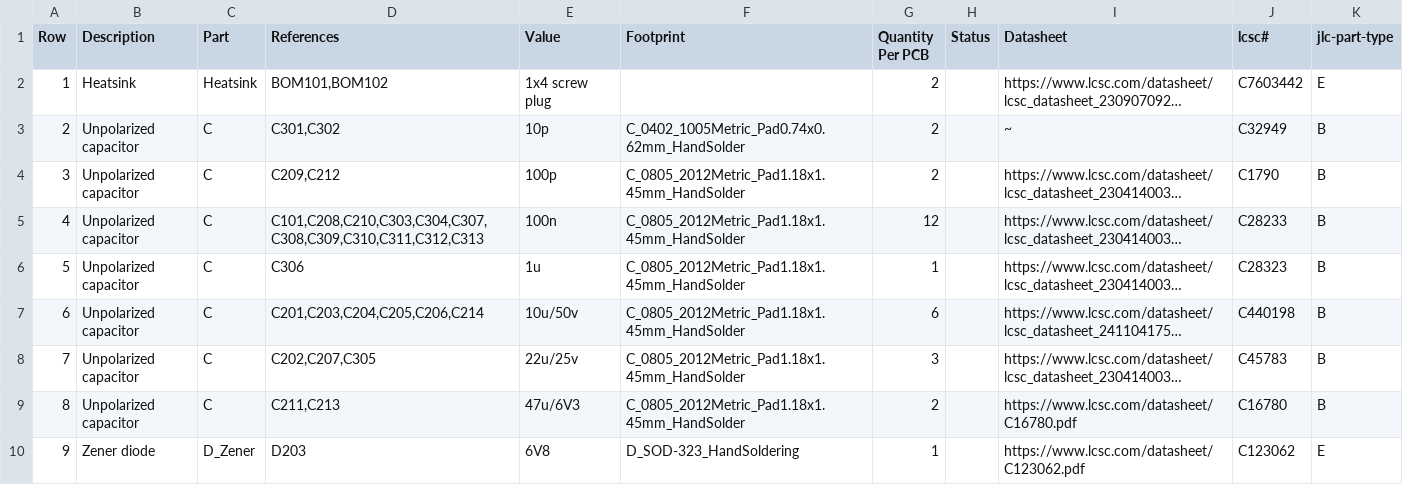
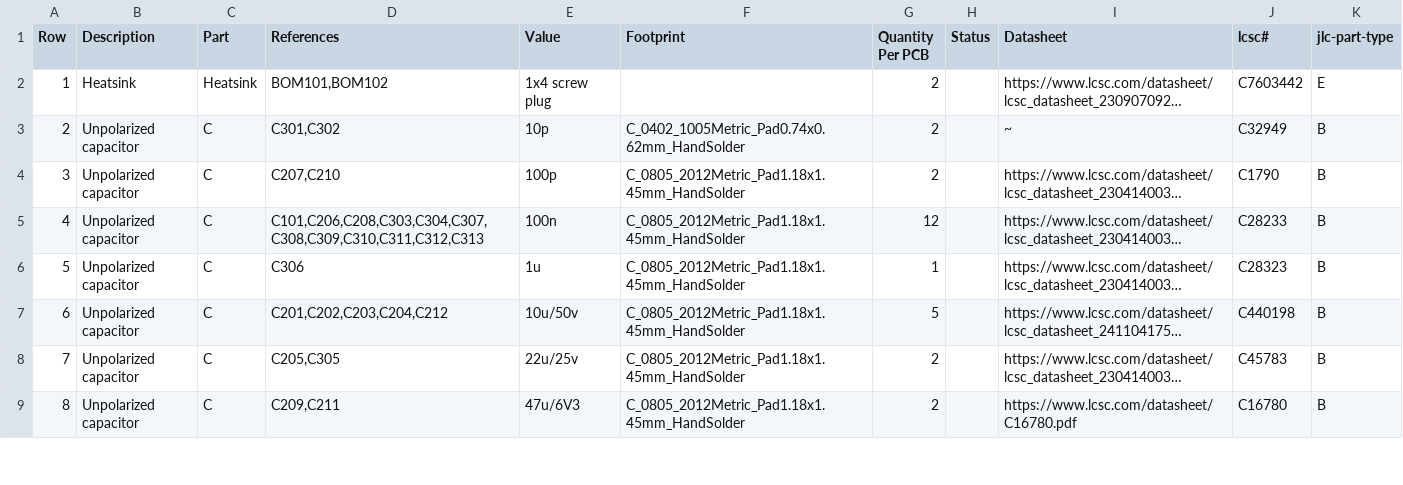
Before and after one commit to makerspacelt/WormControl-Input32-ControlBoard, a CSV file: gen/bom.csv, drawn as a sheet; only a part is shown; long unchanged cells end in …; removed rows and columns are numbered as before the commit, all else as after; the diff covers the shown part only; the diff names each change by its address in the sheet, - before the commit and + after, or states it on an @@ line.

```diff
--- a/gen/bom.csv
+++ b/gen/bom.csv
-D4 (References): C209,C212
+D4 (References): C207,C210
-D5 (References): C101,C208,C210,C303,C304,C307,C308,C309,C310,C311,C312,C313
+D5 (References): C101,C206,C208,C303,C304,C307,C308,C309,C310,C311,C312,C313
-D7 (References): C201,C203,C204,C205,C206,C214
+D7 (References): C201,C202,C203,C204,C212
-G7 (Quantity Per PCB): 6
+G7 (Quantity Per PCB): 5
-D8 (References): C202,C207,C305
+D8 (References): C205,C305
-G8 (Quantity Per PCB): 3
+G8 (Quantity Per PCB): 2
-D9 (References): C211,C213
+D9 (References): C209,C211
-row 10: 9 | Zener diode | D_Zener | D203 | 6V8 | D_SOD-323_HandSoldering | 1 |  | https://www.lcsc.com/datasheet/C123062.pdf | C123062 | E
```
Also changed, not shown: 1 added row, 5 removed rows, 11 edited cells and row numbers in column A elsewhere in this file, gen/bom_lcsc.csv, gen/single/_bom.csv, 30 other files.
